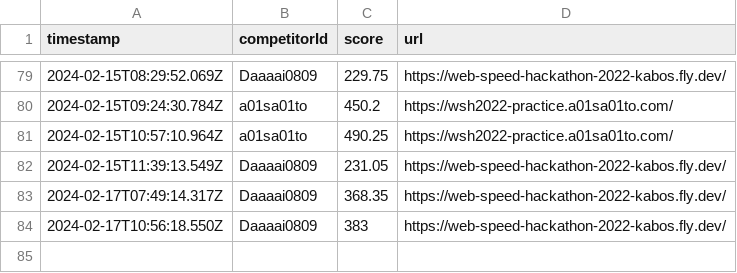
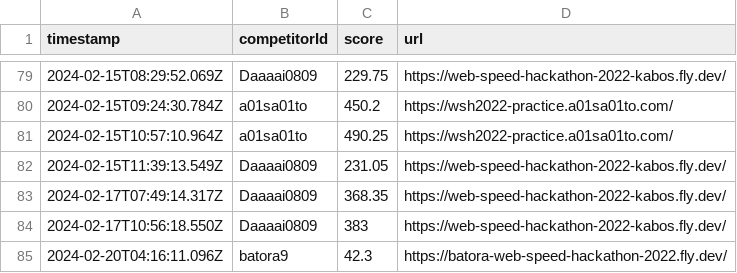
Before and after one commit to saitamau-maximum/web-speed-hackathon-2022-scoring-tool-for-2025, a CSV file: log.csv, drawn as a sheet; only a part is shown, gaps mark what is left out; the diff names each change by its address in the sheet, - before the commit and + after, or states it on an @@ line.

```diff
--- a/log.csv
+++ b/log.csv
+row 85: 2024-02-20T04:16:11.096Z | batora9 | 42.3 | https://batora-web-speed-hackathon-2022.fly.dev/
```
Also changed, not shown: score.csv, 1 other file.
